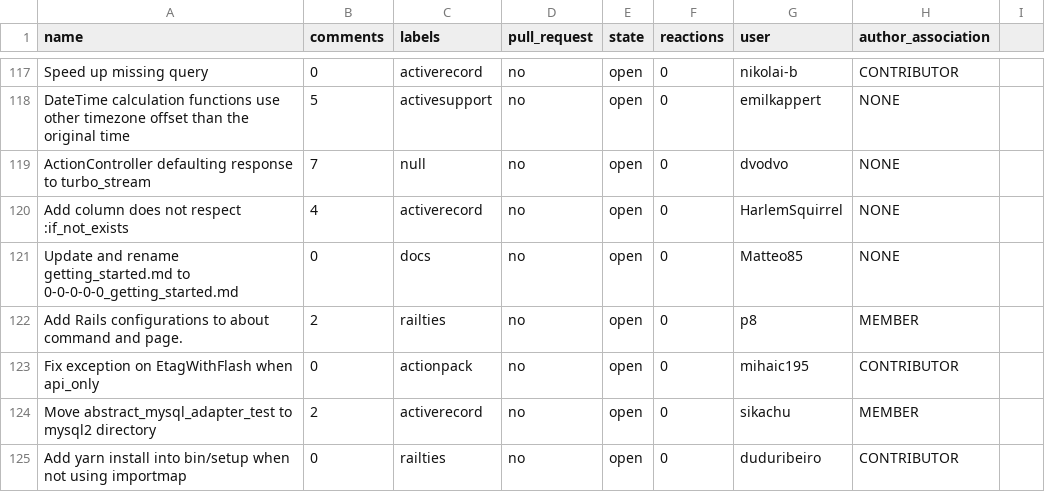
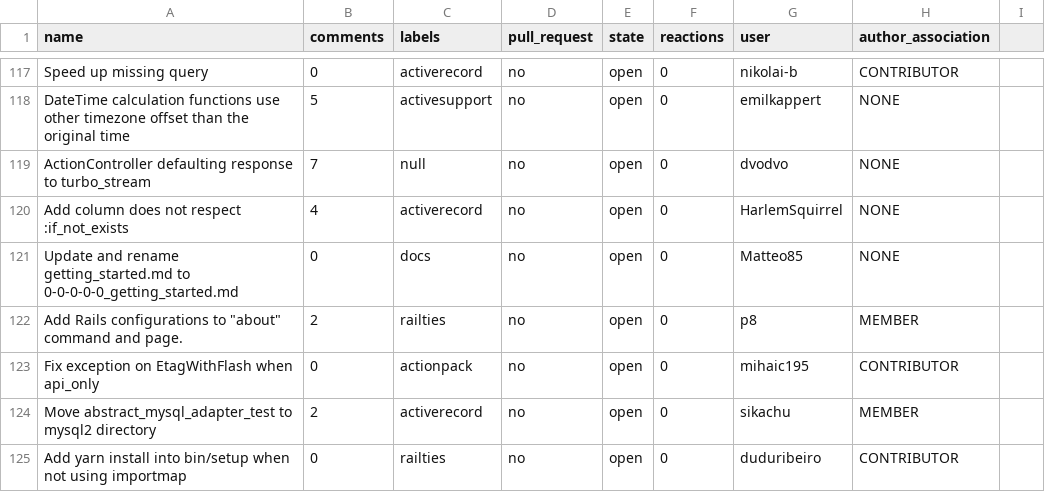
Before and after one commit to aliarabat/rails-issues-analysis, a CSV file: data/issues_for_2022.csv, drawn as a sheet; only a part is shown, gaps mark what is left out; the diff covers the shown part only.

```diff
--- a/data/issues_for_2022.csv
+++ b/data/issues_for_2022.csv
@@ -121,3 +121,3 @@ Add column does not respect :if_not_exists,4,activerecord,no,open,0,HarlemSquirr
 Update and rename getting_started.md to 0-0-0-0-0_getting_started.md,0,docs,no,open,0,Matteo85,NONE
-Add Rails configurations to  about  command and page.,2,railties,no,open,0,p8,MEMBER
+Add Rails configurations to "about" command and page.,2,railties,no,open,0,p8,MEMBER
 Fix exception on EtagWithFlash when api_only,0,actionpack,no,open,0,mihaic195,CONTRIBUTOR
```
Also changed, not shown: 4 added rows, 4 removed rows and 2 edited cells elsewhere in this file.
